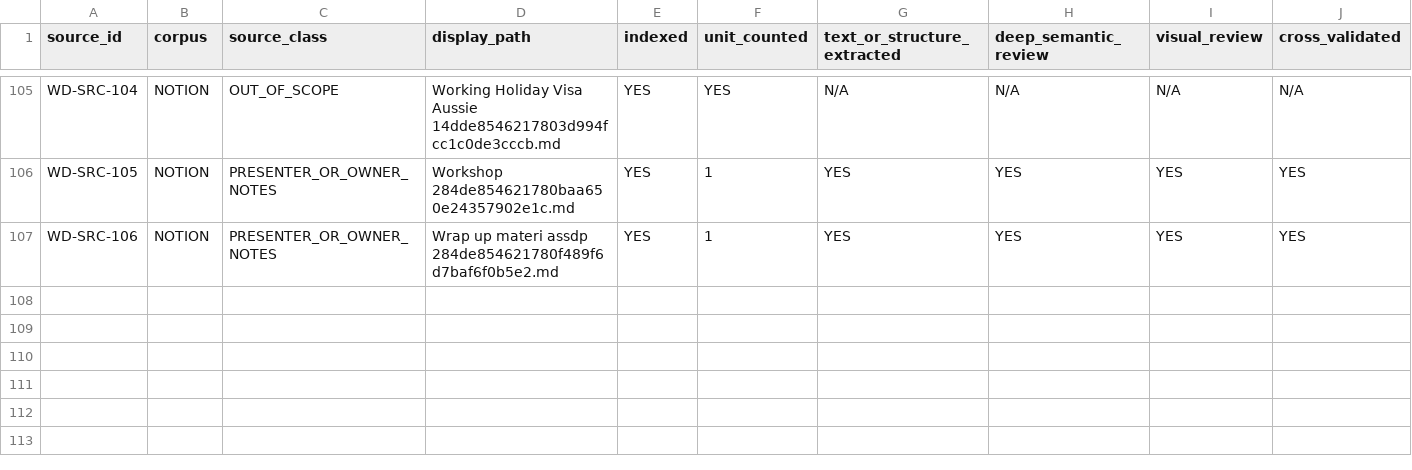
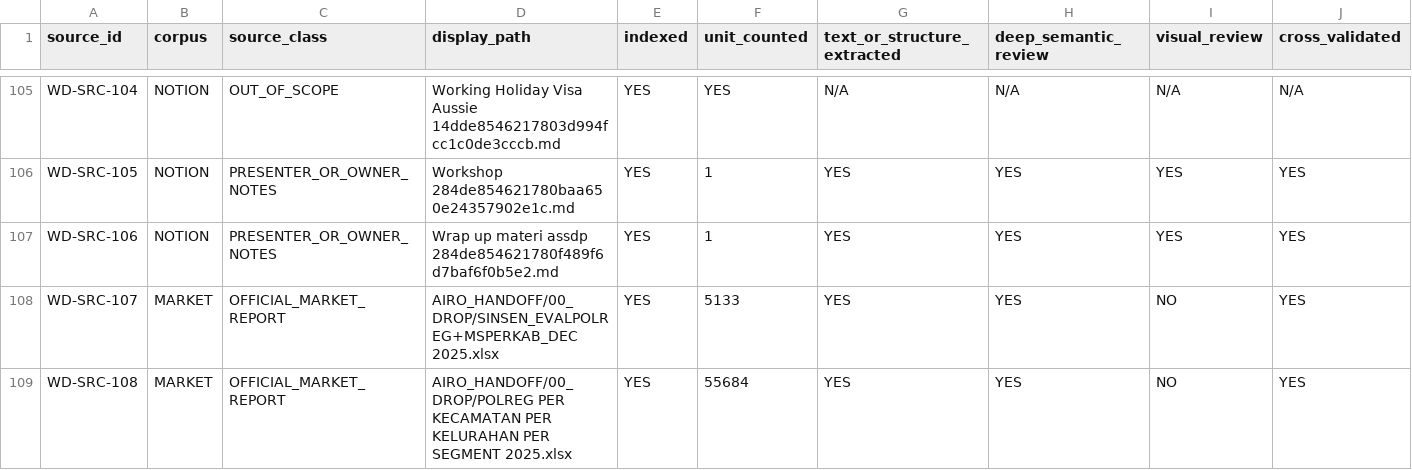
Before and after one commit to progamer6918/airo-second-brain, a TSV file: evidence/workdesk/COVERAGE_MATRIX.tsv, drawn as a sheet; only a part is shown, gaps mark what is left out; rows hold the shown columns only; the diff names each change by its address in the sheet, - before the commit and + after, or states it on an @@ line.

```diff
--- a/evidence/workdesk/COVERAGE_MATRIX.tsv
+++ b/evidence/workdesk/COVERAGE_MATRIX.tsv
+row 108: WD-SRC-107 | MARKET | OFFICIAL_MARKET_REPORT | AIRO_HANDOFF/00_DROP/SINSEN_EVALPOLREG+MSPERKAB_DEC 2025.xlsx | YES | 5133 | YES | YES | NO | YES
+row 109: WD-SRC-108 | MARKET | OFFICIAL_MARKET_REPORT | AIRO_HANDOFF/00_DROP/POLREG PER KECAMATAN PER KELURAHAN PER SEGMENT 2025.xlsx | YES | 55684 | YES | YES | NO | YES
```
Also changed, not shown: evidence/workdesk/SOURCE_MANIFEST.tsv, 4 other files.
